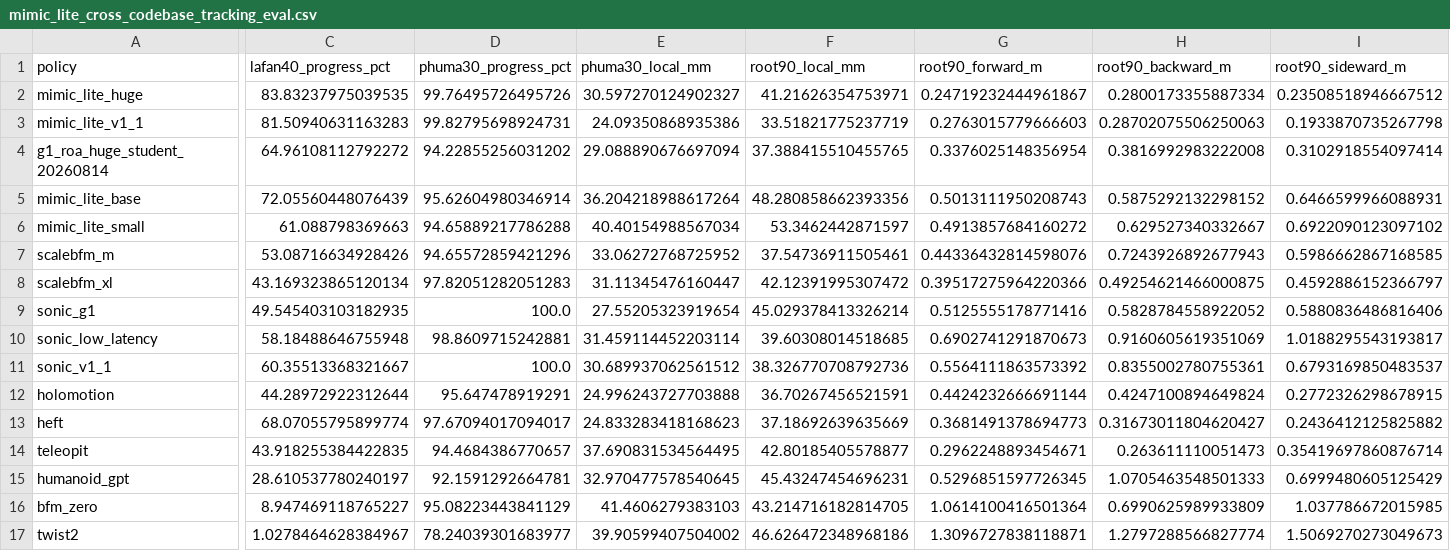
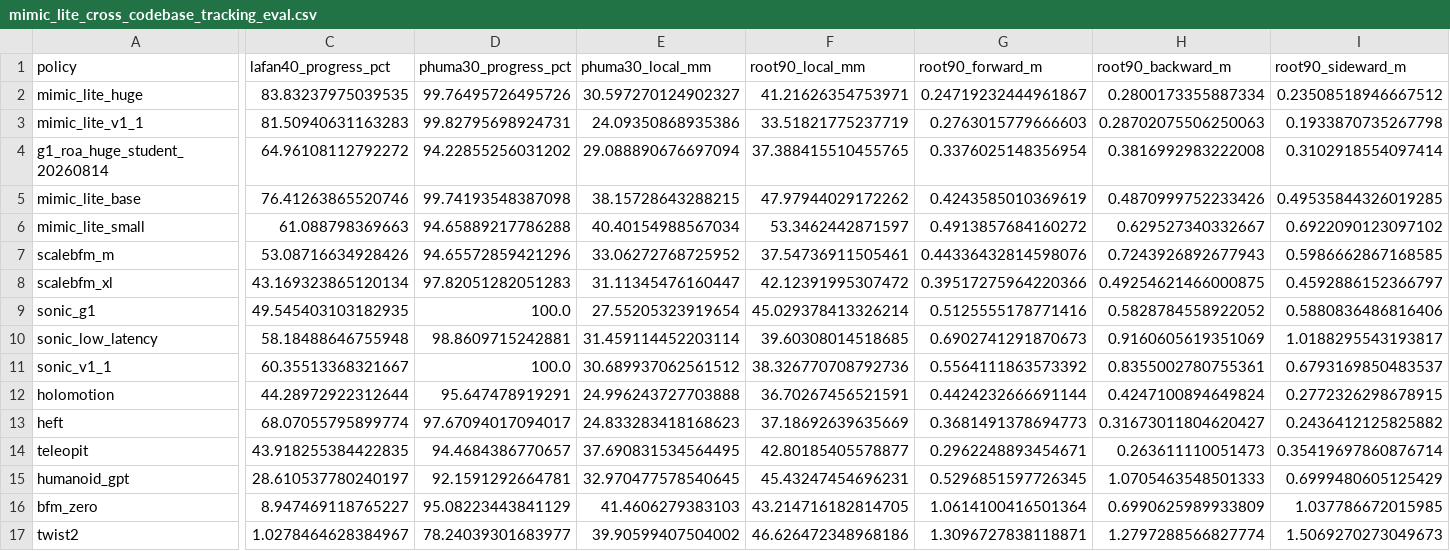
Before and after one commit to EGalahad/sim2real, a CSV file: assets/mimic_lite_cross_codebase_tracking_eval.csv, drawn as a sheet; only a part is shown, gaps mark what is left out; the diff covers the shown part only; the diff names each change by its address in the sheet, - before the commit and + after, or states it on an @@ line.

Commit message:
Restore the real 8x8192 Huge Base identity
MimicLite-Base again uses iij0q0b5 [1024,1024,1024] and its retained canonical trajectories; the erroneous Large substitution is removed. Root-90 defaults to seed 0 only.\n\nConstraint: Product labels follow the released checkpoint identity, not module-ablation names.\nRejected: 5faklddi | separate Large-module ablation, not MimicLite-Base.\nConfidence: high\nScope-risk: moderate\nTested: W&B resolved config, ONNX shape, exact 40/30/90 seed-0 rows, 2 unit tests, dry-run seed check, visual QA 99/100.

```diff
--- a/assets/mimic_lite_cross_codebase_tracking_eval.csv
+++ b/assets/mimic_lite_cross_codebase_tracking_eval.csv
-C5 (lafan40_progress_pct): 72.05560448076439
+C5 (lafan40_progress_pct): 76.41263865520746
-D5 (phuma30_progress_pct): 95.62604980346914
+D5 (phuma30_progress_pct): 99.74193548387098
-E5 (phuma30_local_mm): 36.204218988617264
+E5 (phuma30_local_mm): 38.15728643288215
-F5 (root90_local_mm): 48.280858662393356
+F5 (root90_local_mm): 47.97944029172262
-G5 (root90_forward_m): 0.5013111950208743
+G5 (root90_forward_m): 0.4243585010369619
-H5 (root90_backward_m): 0.5875292132298152
+H5 (root90_backward_m): 0.4870999752233426
-I5 (root90_sideward_m): 0.6466599966088931
+I5 (root90_sideward_m): 0.49535844326019285
```
Also changed, not shown: 7 edited cells elsewhere in this file, 4 other files.
